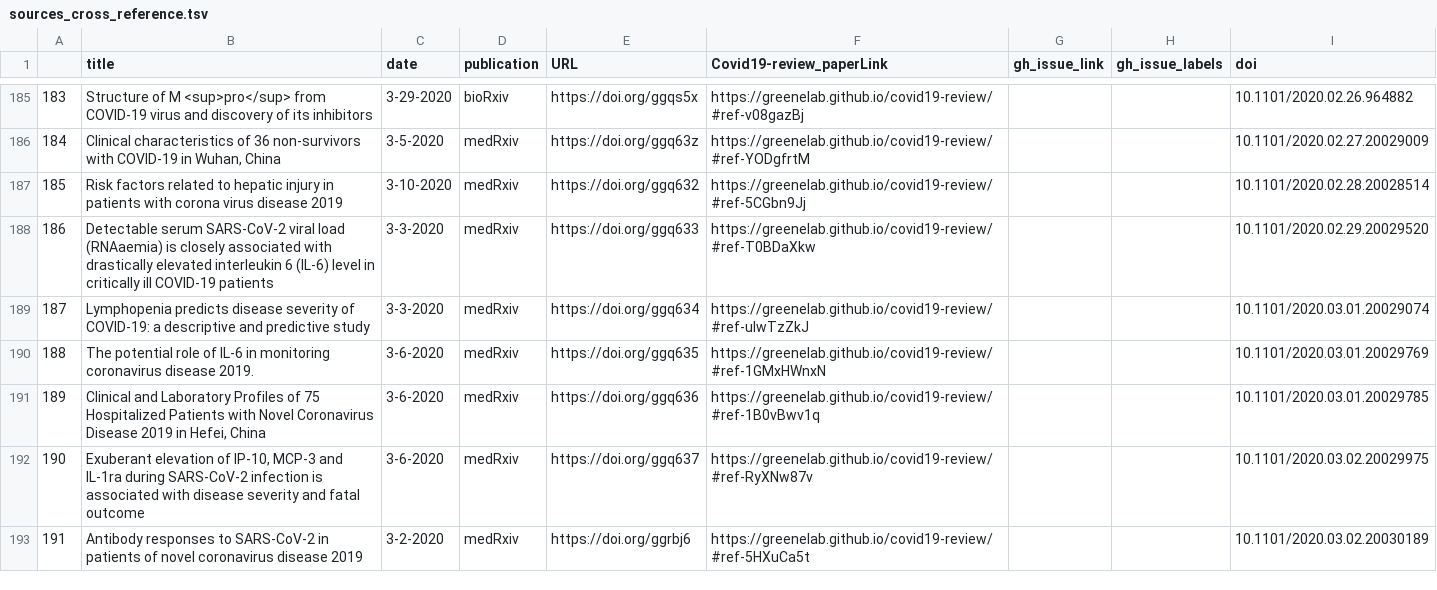
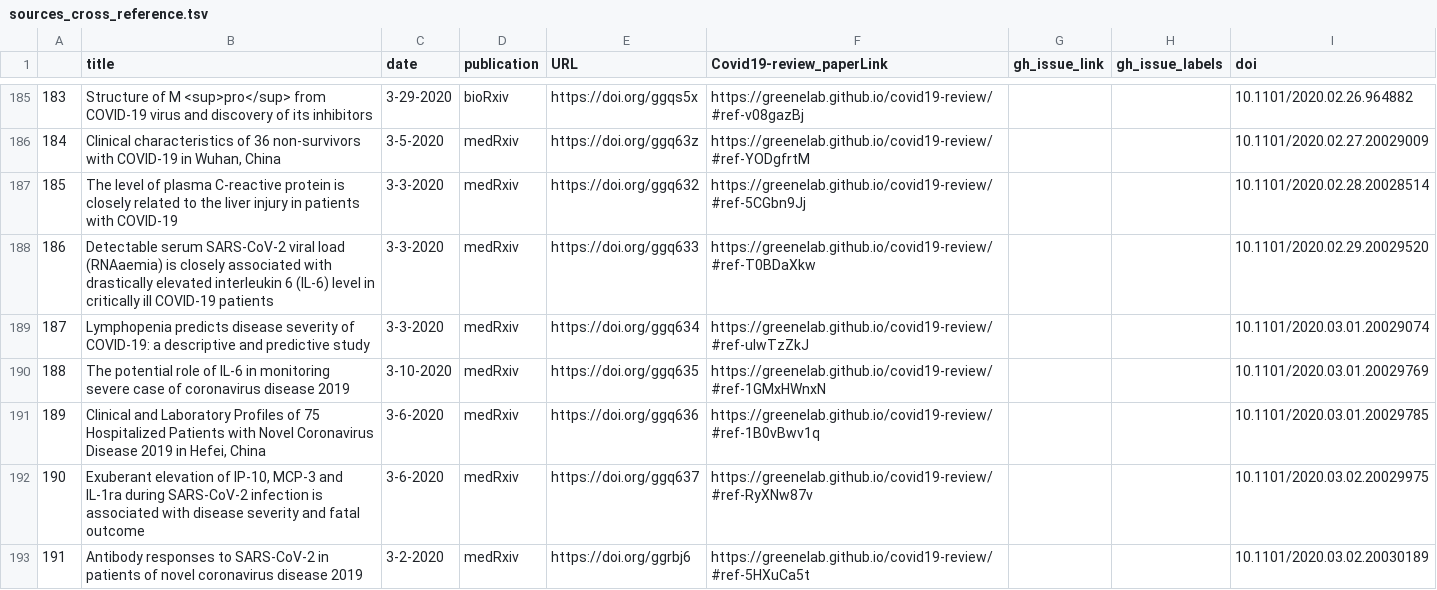
Before and after one commit to greenelab/covid19-review, a TSV file: sources_cross_reference.tsv, drawn as a sheet; only a part is shown, gaps mark what is left out.

Commit message:
Merge pull request #220 from greenelab/method_edit [ci skip]
This build is based on
https://github.com/greenelab/covid19-review/commit/88fbdb769a6748df049165141e0572dececa1204.

This commit was created by the following CI build and job:
https://github.com/greenelab/covid19-review/commit/88fbdb769a6748df049165141e0572dececa1204/checks
https://github.com/greenelab/covid19-review/runs/79937086

```diff
--- a/sources_cross_reference.tsv
+++ b/sources_cross_reference.tsv
@@ -186,6 +186,6 @@
 184	Clinical characteristics of 36 non-survivors with COVID-19 in Wuhan, China	3-5-2020	medRxiv	https://doi.org/ggq63z	https://greenelab.github.io/covid19-review/#ref-YODgfrtM			10.1101/2020.02.27.20029009
-185	Risk factors related to hepatic injury in patients with corona virus disease 2019	3-10-2020	medRxiv	https://doi.org/ggq632	https://greenelab.github.io/covid19-review/#ref-5CGbn9Jj			10.1101/2020.02.28.20028514
+185	The level of plasma C-reactive protein is closely related to the liver injury in patients with COVID-19	3-3-2020	medRxiv	https://doi.org/ggq632	https://greenelab.github.io/covid19-review/#ref-5CGbn9Jj			10.1101/2020.02.28.20028514
 186	Detectable serum SARS-CoV-2 viral load (RNAaemia) is closely associated with drastically elevated interleukin 6 (IL-6) level in critically ill COVID-19 patients	3-3-2020	medRxiv	https://doi.org/ggq633	https://greenelab.github.io/covid19-review/#ref-T0BDaXkw			10.1101/2020.02.29.20029520
 187	Lymphopenia predicts disease severity of COVID-19: a descriptive and predictive study	3-3-2020	medRxiv	https://doi.org/ggq634	https://greenelab.github.io/covid19-review/#ref-uIwTzZkJ			10.1101/2020.03.01.20029074
-188	The potential role of IL-6 in monitoring coronavirus disease 2019.	3-6-2020	medRxiv	https://doi.org/ggq635	https://greenelab.github.io/covid19-review/#ref-1GMxHWnxN			10.1101/2020.03.01.20029769
+188	The potential role of IL-6 in monitoring severe case of coronavirus disease 2019	3-10-2020	medRxiv	https://doi.org/ggq635	https://greenelab.github.io/covid19-review/#ref-1GMxHWnxN			10.1101/2020.03.01.20029769
 189	Clinical and Laboratory Profiles of 75 Hospitalized Patients with Novel Coronavirus Disease 2019 in Hefei, China	3-6-2020	medRxiv	https://doi.org/ggq636	https://greenelab.github.io/covid19-review/#ref-1B0vBwv1q			10.1101/2020.03.01.20029785
```
Also changed, not shown: 5 other files.
